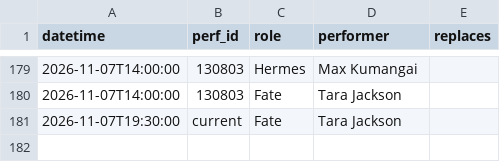
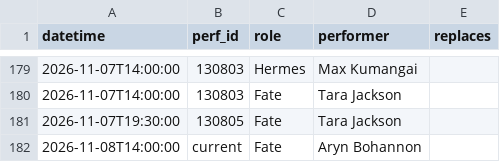
Before and after one commit to phoebejaffe/hadestown-subs, a CSV file: data/cast_changes.csv, drawn as a sheet; only a part is shown, gaps mark what is left out.

```diff
--- a/data/cast_changes.csv
+++ b/data/cast_changes.csv
@@ -180,2 +180,3 @@ datetime,perf_id,role,performer,replaces
 2026-11-07T14:00:00,130803,Fate,Tara Jackson,
-2026-11-07T19:30:00,current,Fate,Tara Jackson,
+2026-11-07T19:30:00,130805,Fate,Tara Jackson,
+2026-11-08T14:00:00,current,Fate,Aryn Bohannon,
```
Also changed, not shown: 3 other files.
